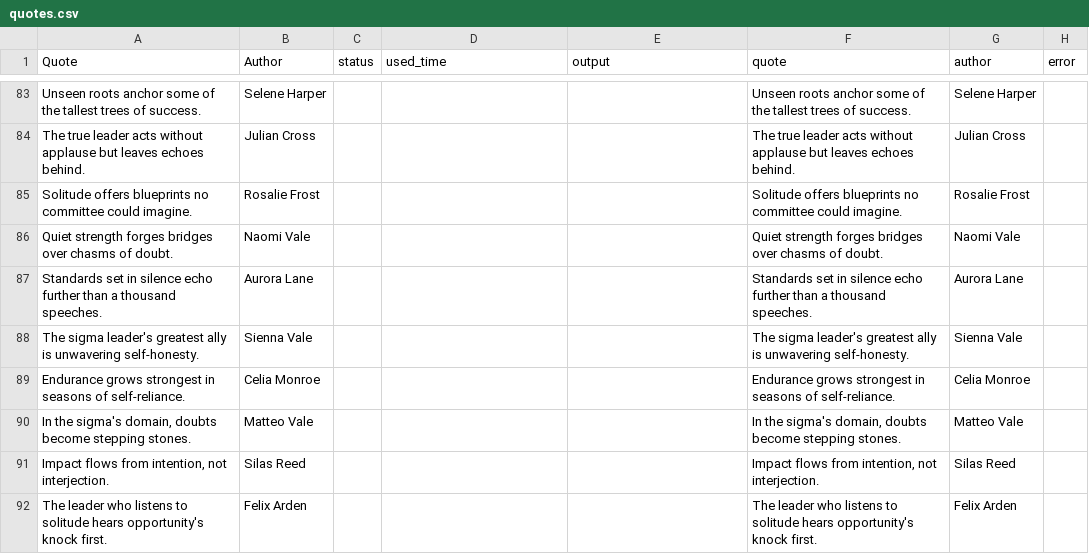
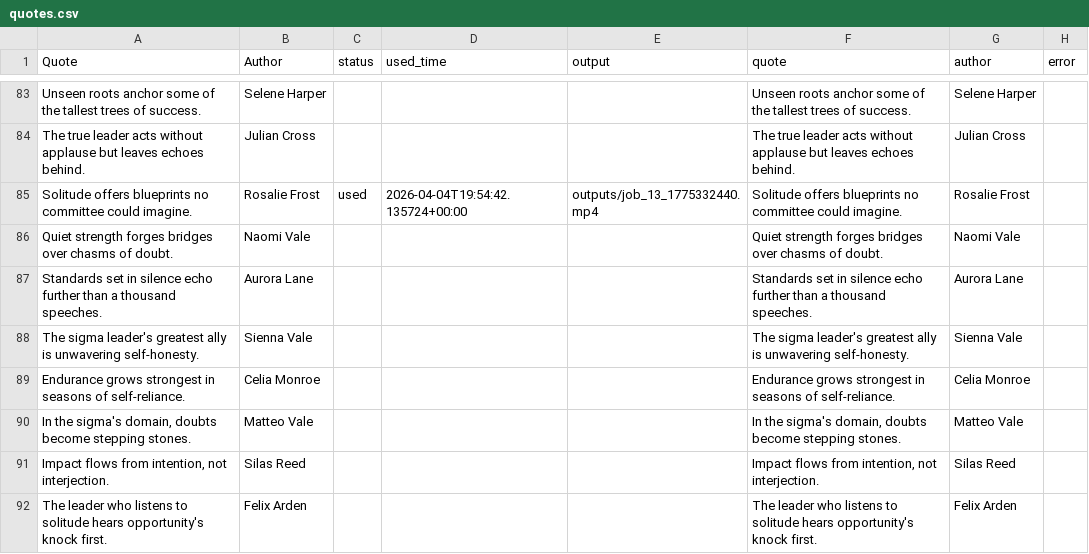
Before and after one commit to RANGER0900-github/ai-motivational-video-creator, a CSV file: quotes.csv, drawn as a sheet; only a part is shown, gaps mark what is left out.

```diff
--- a/quotes.csv
+++ b/quotes.csv
@@ -84,3 +84,3 @@ Unseen roots anchor some of the tallest trees of success.,Selene Harper,,,,Unsee
 The true leader acts without applause but leaves echoes behind.,Julian Cross,,,,The true leader acts without applause but leaves echoes behind.,Julian Cross,
-Solitude offers blueprints no committee could imagine.,Rosalie Frost,,,,Solitude offers blueprints no committee could imagine.,Rosalie Frost,
+Solitude offers blueprints no committee could imagine.,Rosalie Frost,used,2026-04-04T19:54:42.135724+00:00,outputs/job_13_1775332440.mp4,Solitude offers blueprints no committee could imagine.,Rosalie Frost,
 Quiet strength forges bridges over chasms of doubt.,Naomi Vale,,,,Quiet strength forges bridges over chasms of doubt.,Naomi Vale,
```
Also changed, not shown: 1 other file.
